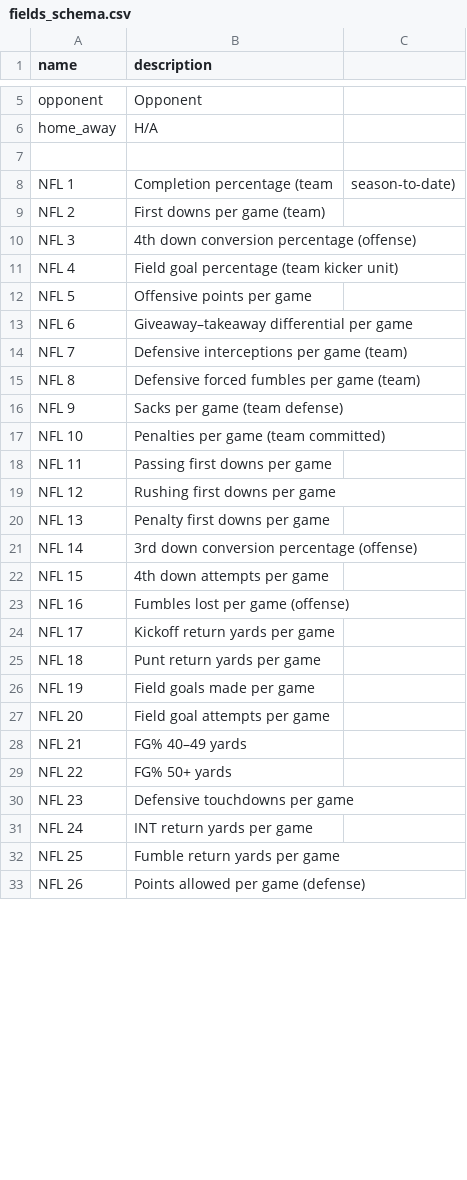
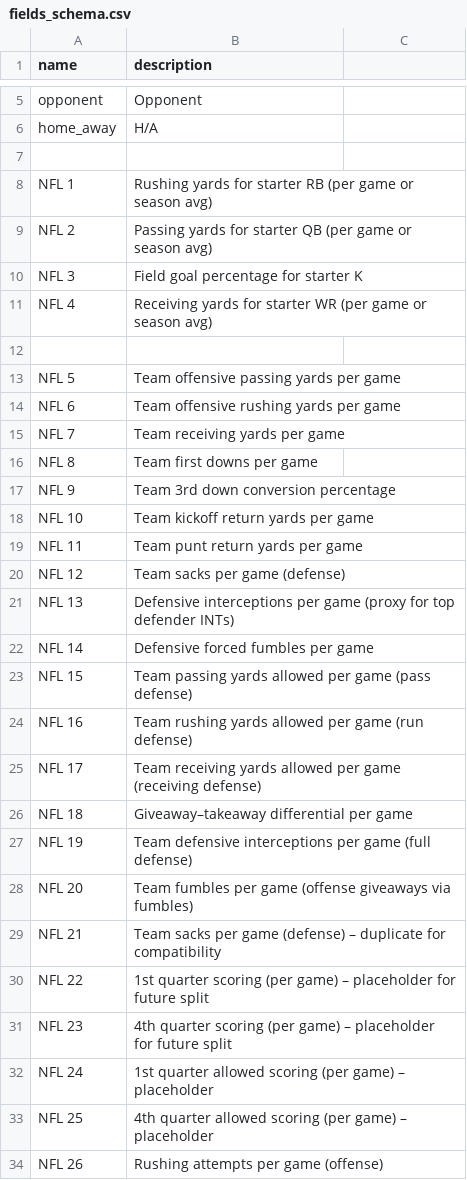
Before and after one commit to Tormentor800/nfl-pilot, a CSV file: config/fields_schema.csv, drawn as a sheet; only a part is shown, gaps mark what is left out; the diff covers the shown part only.

```diff
--- a/config/fields_schema.csv
+++ b/config/fields_schema.csv
@@ -7,27 +7,28 @@ home_away,H/A
 
-NFL 1,Completion percentage (team, season-to-date)
-NFL 2,First downs per game (team)
-NFL 3,4th down conversion percentage (offense)
-NFL 4,Field goal percentage (team kicker unit)
-NFL 5,Offensive points per game
-NFL 6,Giveaway–takeaway differential per game
-NFL 7,Defensive interceptions per game (team)
-NFL 8,Defensive forced fumbles per game (team)
-NFL 9,Sacks per game (team defense)
-NFL 10,Penalties per game (team committed)
-NFL 11,Passing first downs per game
-NFL 12,Rushing first downs per game
-NFL 13,Penalty first downs per game
-NFL 14,3rd down conversion percentage (offense)
-NFL 15,4th down attempts per game
-NFL 16,Fumbles lost per game (offense)
-NFL 17,Kickoff return yards per game
-NFL 18,Punt return yards per game
-NFL 19,Field goals made per game
-NFL 20,Field goal attempts per game
-NFL 21,FG% 40–49 yards
-NFL 22,FG% 50+ yards
-NFL 23,Defensive touchdowns per game
-NFL 24,INT return yards per game
-NFL 25,Fumble return yards per game
-NFL 26,Points allowed per game (defense)
+NFL 1,Rushing yards for starter RB (per game or season avg)
+NFL 2,Passing yards for starter QB (per game or season avg)
+NFL 3,Field goal percentage for starter K
+NFL 4,Receiving yards for starter WR (per game or season avg)
+
+NFL 5,Team offensive passing yards per game
+NFL 6,Team offensive rushing yards per game
+NFL 7,Team receiving yards per game
+NFL 8,Team first downs per game
+NFL 9,Team 3rd down conversion percentage
+NFL 10,Team kickoff return yards per game
+NFL 11,Team punt return yards per game
+NFL 12,Team sacks per game (defense)
+NFL 13,Defensive interceptions per game (proxy for top defender INTs)
+NFL 14,Defensive forced fumbles per game
+NFL 15,Team passing yards allowed per game (pass defense)
+NFL 16,Team rushing yards allowed per game (run defense)
+NFL 17,Team receiving yards allowed per game (receiving defense)
+NFL 18,Giveaway–takeaway differential per game
+NFL 19,Team defensive interceptions per game (full defense)
+NFL 20,Team fumbles per game (offense giveaways via fumbles)
+NFL 21,Team sacks per game (defense) – duplicate for compatibility
+NFL 22,1st quarter scoring (per game) – placeholder for future split
+NFL 23,4th quarter scoring (per game) – placeholder for future split
+NFL 24,1st quarter allowed scoring (per game) – placeholder
+NFL 25,4th quarter allowed scoring (per game) – placeholder
+NFL 26,Rushing attempts per game (offense)
```
Also changed, not shown: 6 removed rows and 8 edited cells elsewhere in this file, 2 other files.
